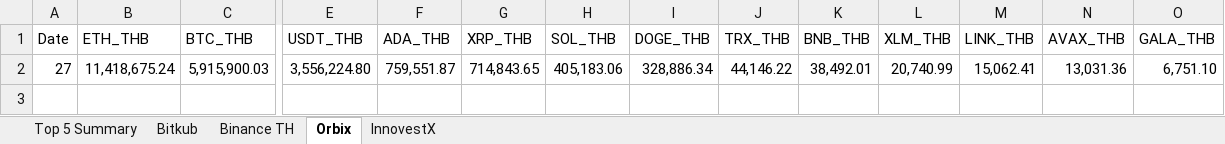
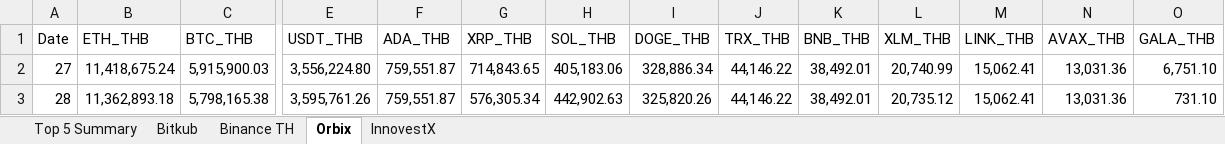
Before and after one commit to IndicaterZ/Crypto-Snapshot, an Excel workbook: crypto_volume.xlsx, sheet Orbix, drawn as a sheet; only a part is shown, gaps mark what is left out; values as stored, in another font and other column widths than the file's, no borders; 1 other sheet too large or unreadable and not compared; rows hold the shown columns only; the diff names each change by its address in the sheet, - before the commit and + after, or states it on an @@ line.

```diff
--- a/crypto_volume.xlsx (sheet Orbix)
+++ b/crypto_volume.xlsx (sheet Orbix)
+row 3: 28 | 11,362,893.18 | 5,798,165.38 | 3,595,761.26 | 759,551.87 | 576,305.34 | 442,902.63 | 325,820.26 | 44,146.22 | 38,492.01 | 20,735.12 | 15,062.41 | 13,031.36 | 731.10
```
Also changed, not shown: sheet InnovestX, sheet Top 5 Summary, sheet Binance TH, 1 other file.
